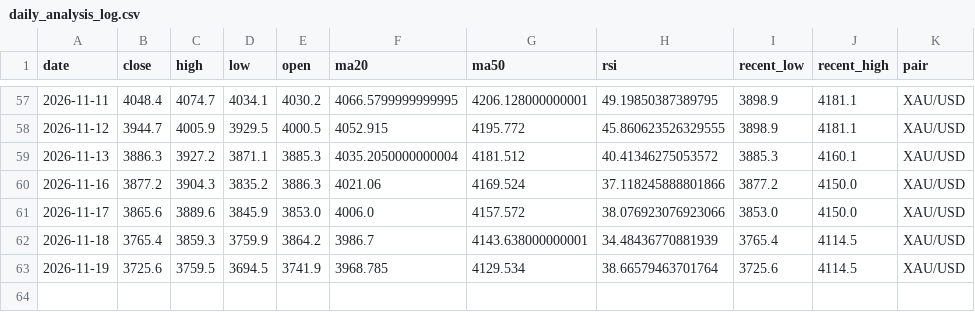
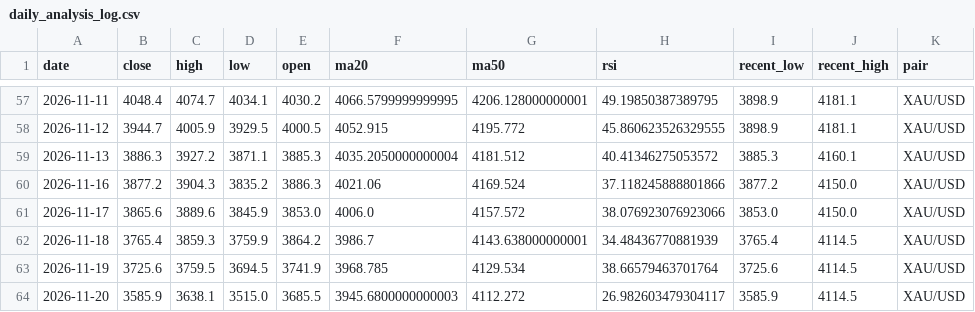
Before and after one commit to bensongodstime223-arch/forex-agent, a CSV file: daily_analysis_log.csv, drawn as a sheet; only a part is shown, gaps mark what is left out; the diff names each change by its address in the sheet, - before the commit and + after, or states it on an @@ line.

```diff
--- a/daily_analysis_log.csv
+++ b/daily_analysis_log.csv
+row 64: 2026-11-20 | 3585.9 | 3638.1 | 3515.0 | 3685.5 | 3945.6800000000003 | 4112.272 | 26.982603479304117 | 3585.9 | 4114.5 | XAU/USD
```
Also changed, not shown: 1 other file.
